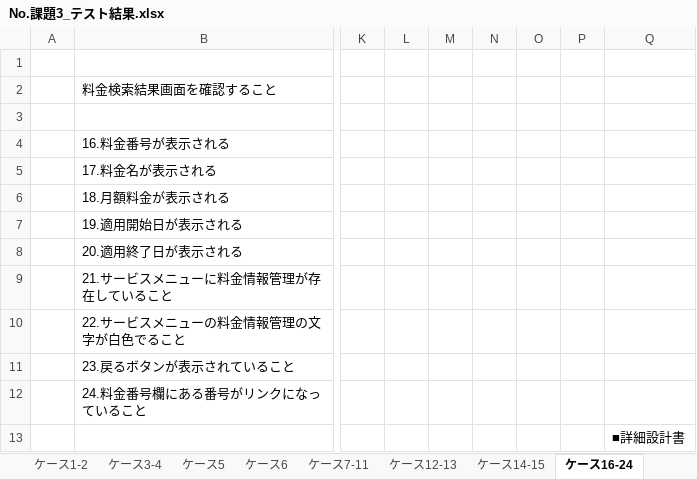
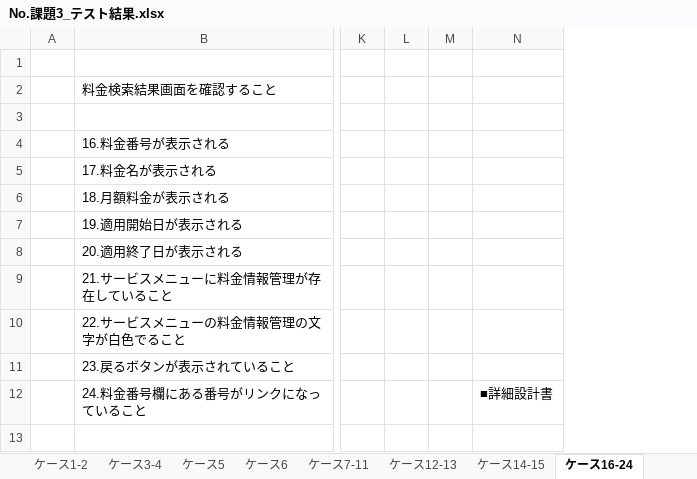
Before and after one commit to npho-sg/JavaTraining, an Excel workbook: extra/report/No.課題3_テスト結果.xlsx, sheet ケース16-24, drawn as a sheet; only a part is shown, gaps mark what is left out; values as stored, in another font and other column widths than the file's, no borders; charts and pictures not drawn; removed rows and columns are numbered as before the commit, all else as after; rows hold the shown columns only; the diff names each change by its address in the sheet, - before the commit and + after, or states it on an @@ line.

```diff
--- a/extra/report/No.課題3_テスト結果.xlsx (sheet ケース16-24)
+++ b/extra/report/No.課題3_テスト結果.xlsx (sheet ケース16-24)
-column N, empty
-column O, empty
-column P, empty
-N12: (empty)
+N12: ■詳細設計書
-row 13:  |  |  |  |  |  |  |  | ■詳細設計書
```
Also changed, not shown: sheet ケース5, sheet ケース12-13, sheet ケース7-11, sheet ケース14-15, charts or pictures.
